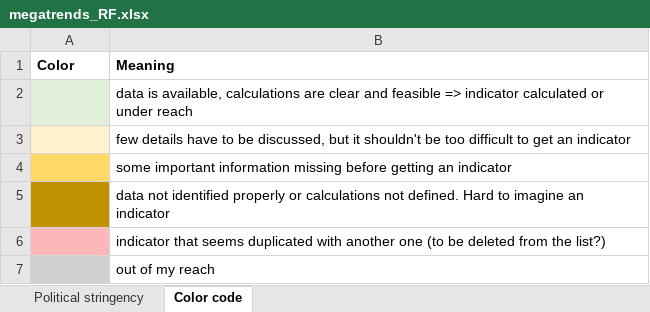
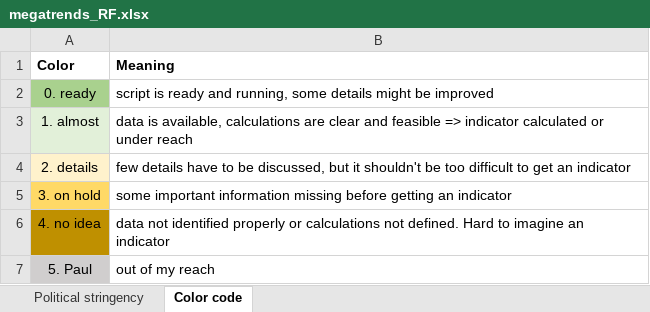
Before and after one commit to rfrelat/megatrends, an Excel workbook: progress/megatrends_RF.xlsx, sheet Color code, drawn as a sheet; values as stored, in another font and other column widths than the file's, no borders; removed rows and columns are numbered as before the commit, all else as after; the diff names each change by its address in the sheet, - before the commit and + after, or states it on an @@ line.

```diff
--- a/progress/megatrends_RF.xlsx (sheet Color code)
+++ b/progress/megatrends_RF.xlsx (sheet Color code)
+row 2: 0. ready | script is ready and running, some details might be improved
-A3 (Color): (empty)
+A3 (Color): 1. almost
-A4 (Color): (empty)
+A4 (Color): 2. details
-A5 (Color): (empty)
+A5 (Color): 3. on hold
-A6 (Color): (empty)
+A6 (Color): 4. no idea
-row 6:  | indicator that seems duplicated with another one (to be deleted from the list?)
-A7 (Color): (empty)
+A7 (Color): 5. Paul
```
Also changed, not shown: sheet Political stringency, 6 other files.
